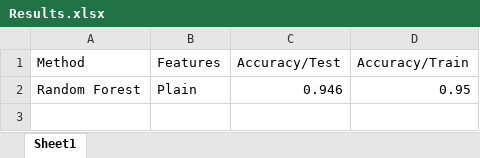
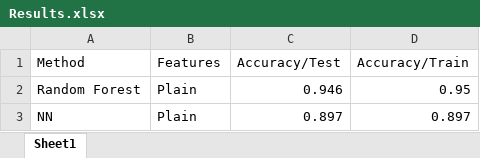
Before and after one commit to lucyannofrota/Assignment1, an Excel workbook: Results.xlsx, sheet Sheet1, drawn as a sheet; values as stored, in another font and other column widths than the file's, no borders; the diff names each change by its address in the sheet, - before the commit and + after, or states it on an @@ line.

```diff
--- a/Results.xlsx (sheet Sheet1)
+++ b/Results.xlsx (sheet Sheet1)
+row 3: NN | Plain | 0.897 | 0.897
```
Also changed, not shown: 2 other files.
